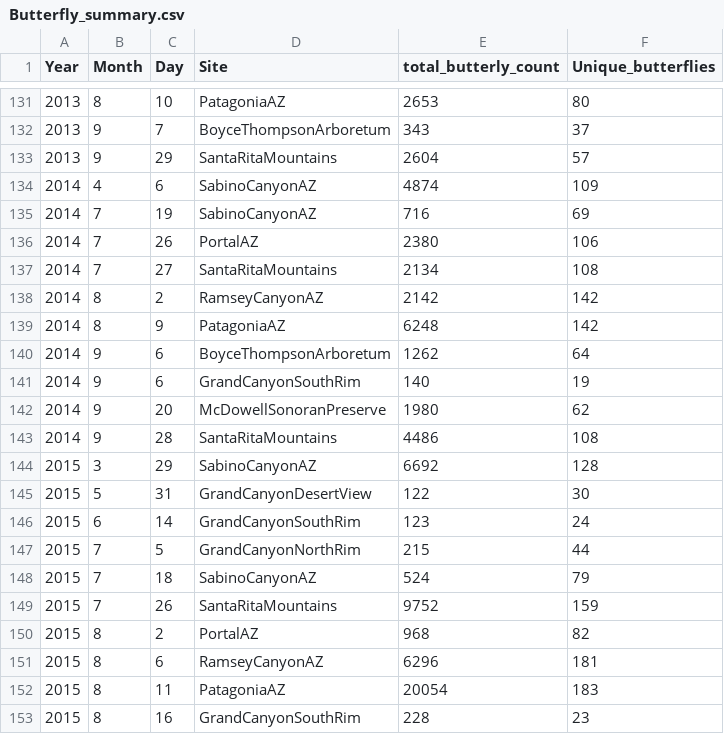
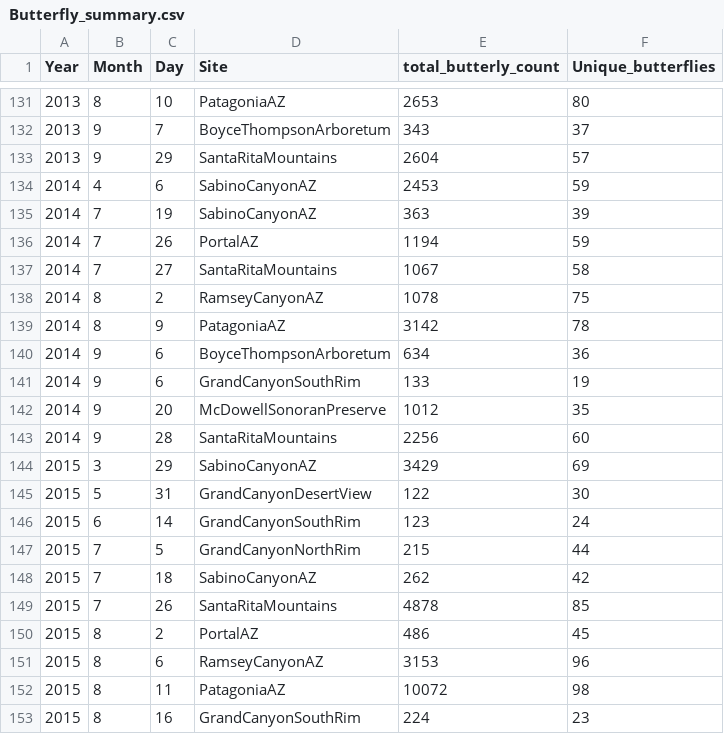
Before and after one commit to Big-Biodiversity-Collaborative/AZNABA, a CSV file: data/Butterfly_summary.csv, drawn as a sheet; only a part is shown, gaps mark what is left out; the diff covers the shown part only.

```diff
--- a/data/Butterfly_summary.csv
+++ b/data/Butterfly_summary.csv
@@ -133,13 +133,13 @@ Year,Month,Day,Site,total_butterly_count,Unique_butterflies
 2013,9,29,SantaRitaMountains,2604,57
-2014,4,6,SabinoCanyonAZ,4874,109
-2014,7,19,SabinoCanyonAZ,716,69
-2014,7,26,PortalAZ,2380,106
-2014,7,27,SantaRitaMountains,2134,108
-2014,8,2,RamseyCanyonAZ,2142,142
-2014,8,9,PatagoniaAZ,6248,142
-2014,9,6,BoyceThompsonArboretum,1262,64
-2014,9,6,GrandCanyonSouthRim,140,19
-2014,9,20,McDowellSonoranPreserve,1980,62
-2014,9,28,SantaRitaMountains,4486,108
-2015,3,29,SabinoCanyonAZ,6692,128
+2014,4,6,SabinoCanyonAZ,2453,59
+2014,7,19,SabinoCanyonAZ,363,39
+2014,7,26,PortalAZ,1194,59
+2014,7,27,SantaRitaMountains,1067,58
+2014,8,2,RamseyCanyonAZ,1078,75
+2014,8,9,PatagoniaAZ,3142,78
+2014,9,6,BoyceThompsonArboretum,634,36
+2014,9,6,GrandCanyonSouthRim,133,19
+2014,9,20,McDowellSonoranPreserve,1012,35
+2014,9,28,SantaRitaMountains,2256,60
+2015,3,29,SabinoCanyonAZ,3429,69
 2015,5,31,GrandCanyonDesertView,122,30
@@ -147,7 +147,7 @@ Year,Month,Day,Site,total_butterly_count,Unique_butterflies
 2015,7,5,GrandCanyonNorthRim,215,44
-2015,7,18,SabinoCanyonAZ,524,79
-2015,7,26,SantaRitaMountains,9752,159
-2015,8,2,PortalAZ,968,82
-2015,8,6,RamseyCanyonAZ,6296,181
-2015,8,11,PatagoniaAZ,20054,183
-2015,8,16,GrandCanyonSouthRim,228,23
+2015,7,18,SabinoCanyonAZ,262,42
+2015,7,26,SantaRitaMountains,4878,85
+2015,8,2,PortalAZ,486,45
+2015,8,6,RamseyCanyonAZ,3153,96
+2015,8,11,PatagoniaAZ,10072,98
+2015,8,16,GrandCanyonSouthRim,224,23
```
Also changed, not shown: 3 removed rows and 70 edited cells elsewhere in this file, data/Butterfly_Analysis.csv, data/Fall_Analysis.csv, 5 other files.
